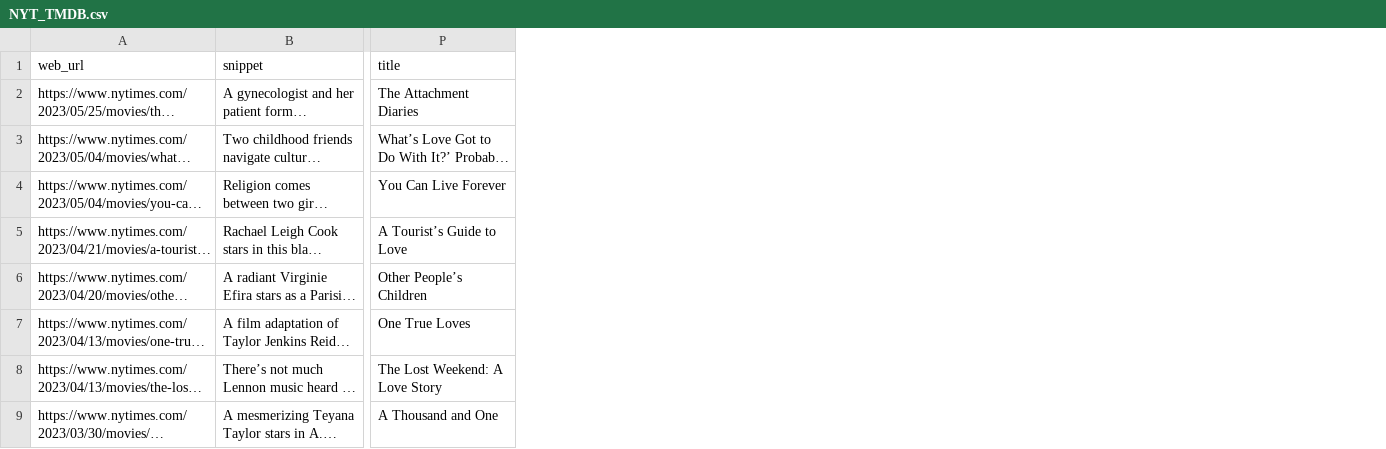
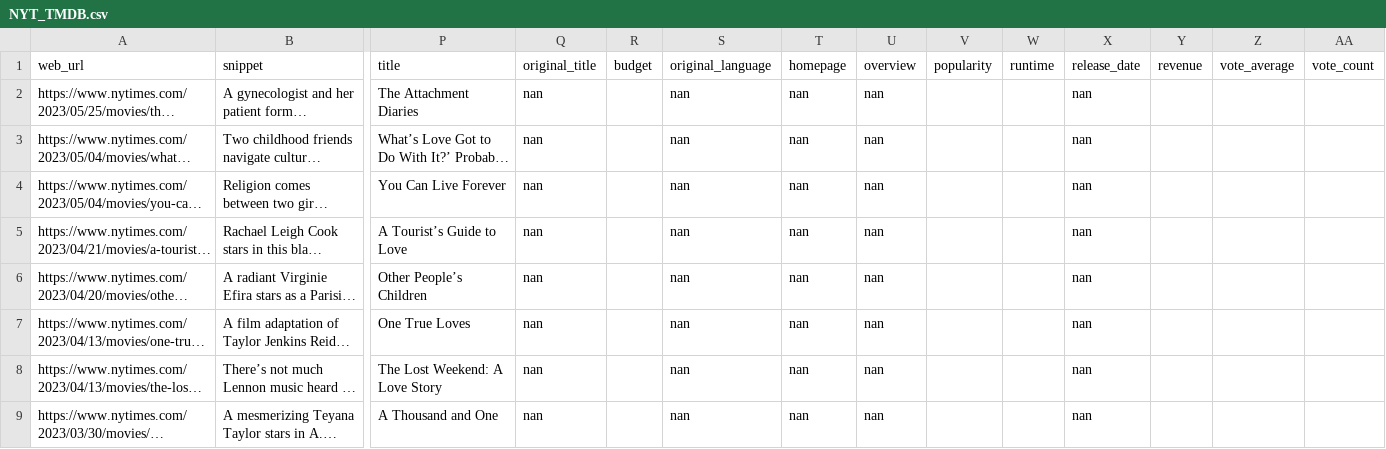
Before and after one commit to shawnakumar/data-sourcing-challenge, a CSV file: NYT_TMDB.csv, drawn as a sheet; only a part is shown, gaps mark what is left out; long unchanged cells end in …; the diff names each change by its address in the sheet, - before the commit and + after, or states it on an @@ line.

```diff
--- a/NYT_TMDB.csv
+++ b/NYT_TMDB.csv
+column Q (original_title), rows 2-9: all nan
+column R (budget), empty
+column S (original_language), rows 2-9: all nan
+column T (homepage), rows 2-9: all nan
+column U (overview), rows 2-9: all nan
+column V (popularity), empty
+column W (runtime), empty
+column X (release_date), rows 2-9: all nan
+column Y (revenue), empty
+column Z (vote_average), empty
+column AA (vote_count), empty
```
Also changed, not shown: 1 other file.
